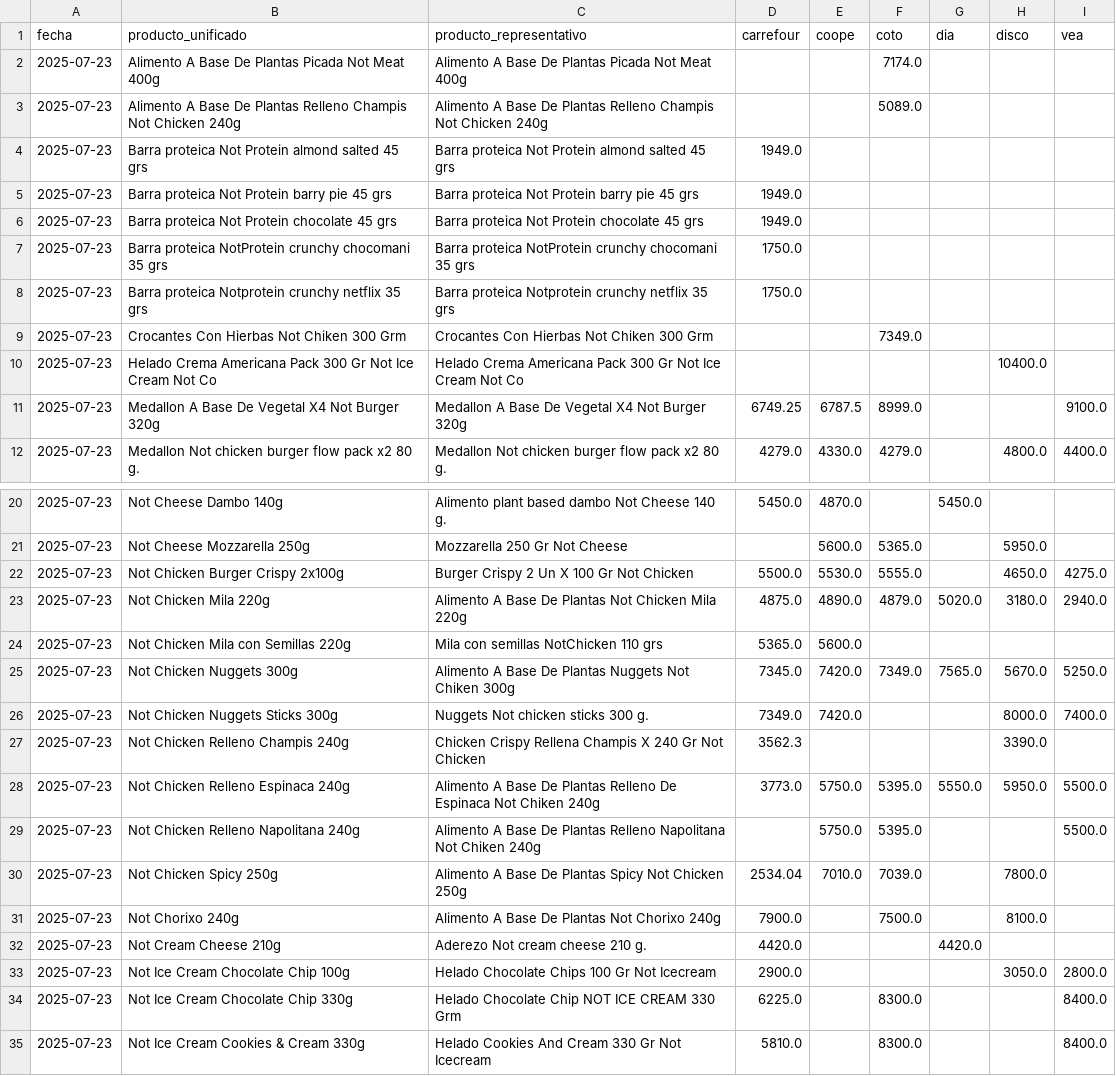
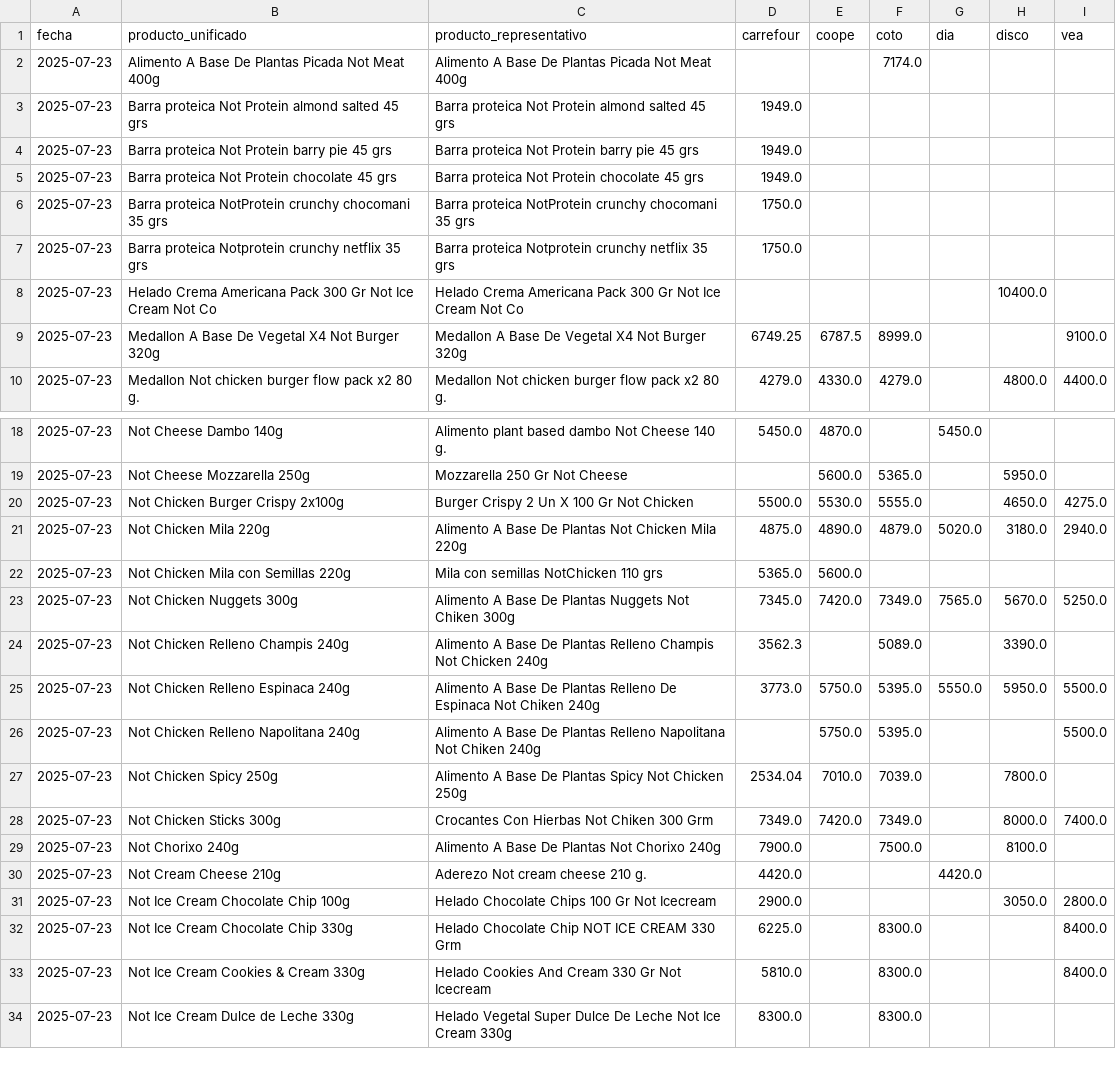
Before and after one commit to ASzklar/price-scraper, a CSV file: Data/Cleaned/productos_not_unificados_2025-07-23.csv, drawn as a sheet; only a part is shown, gaps mark what is left out; the shorter side is filled out with more unchanged rows.

```diff
--- a/Data/Cleaned/productos_not_unificados_2025-07-23.csv
+++ b/Data/Cleaned/productos_not_unificados_2025-07-23.csv
@@ -2,3 +2,2 @@ fecha,producto_unificado,producto_representativo,carrefour,coope,coto,dia,disco,
 2025-07-23,Alimento A Base De Plantas Picada Not Meat 400g,Alimento A Base De Plantas Picada Not Meat 400g,,,7174.0,,,
-2025-07-23,Alimento A Base De Plantas Relleno Champis Not Chicken 240g,Alimento A Base De Plantas Relleno Champis Not Chicken 240g,,,5089.0,,,
 2025-07-23,Barra proteica Not Protein almond salted 45 grs,Barra proteica Not Protein almond salted 45 grs,1949.0,,,,,
@@ -8,3 +7,2 @@ fecha,producto_unificado,producto_representativo,carrefour,coope,coto,dia,disco,
 2025-07-23,Barra proteica Notprotein crunchy netflix 35 grs,Barra proteica Notprotein crunchy netflix 35 grs,1750.0,,,,,
-2025-07-23,Crocantes Con Hierbas Not Chiken 300 Grm,Crocantes Con Hierbas Not Chiken 300 Grm,,,7349.0,,,
 2025-07-23,Helado Crema Americana Pack 300 Gr Not Ice Cream Not Co,Helado Crema Americana Pack 300 Gr Not Ice Cream Not Co,,,,,10400.0,
@@ -25,4 +23,3 @@ fecha,producto_unificado,producto_representativo,carrefour,coope,coto,dia,disco,
 2025-07-23,Not Chicken Nuggets 300g,Alimento A Base De Plantas Nuggets Not Chiken 300g,7345.0,7420.0,7349.0,7565.0,5670.0,5250.0
-2025-07-23,Not Chicken Nuggets Sticks 300g,Nuggets Not chicken sticks 300 g.,7349.0,7420.0,,,8000.0,7400.0
-2025-07-23,Not Chicken Relleno Champis 240g,Chicken Crispy Rellena Champis X 240 Gr Not Chicken,3562.3,,,,3390.0,
+2025-07-23,Not Chicken Relleno Champis 240g,Alimento A Base De Plantas Relleno Champis Not Chicken 240g,3562.3,,5089.0,,3390.0,
 2025-07-23,Not Chicken Relleno Espinaca 240g,Alimento A Base De Plantas Relleno De Espinaca Not Chiken 240g,3773.0,5750.0,5395.0,5550.0,5950.0,5500.0
@@ -30,2 +27,3 @@ fecha,producto_unificado,producto_representativo,carrefour,coope,coto,dia,disco,
 2025-07-23,Not Chicken Spicy 250g,Alimento A Base De Plantas Spicy Not Chicken 250g,2534.04,7010.0,7039.0,,7800.0,
+2025-07-23,Not Chicken Sticks 300g,Crocantes Con Hierbas Not Chiken 300 Grm,7349.0,7420.0,7349.0,,8000.0,7400.0
 2025-07-23,Not Chorixo 240g,Alimento A Base De Plantas Not Chorixo 240g,7900.0,,7500.0,,8100.0,
```
Also changed, not shown: Data/Cleaned/productos_not_unificados_2025-07-22.csv, 1 other file.
